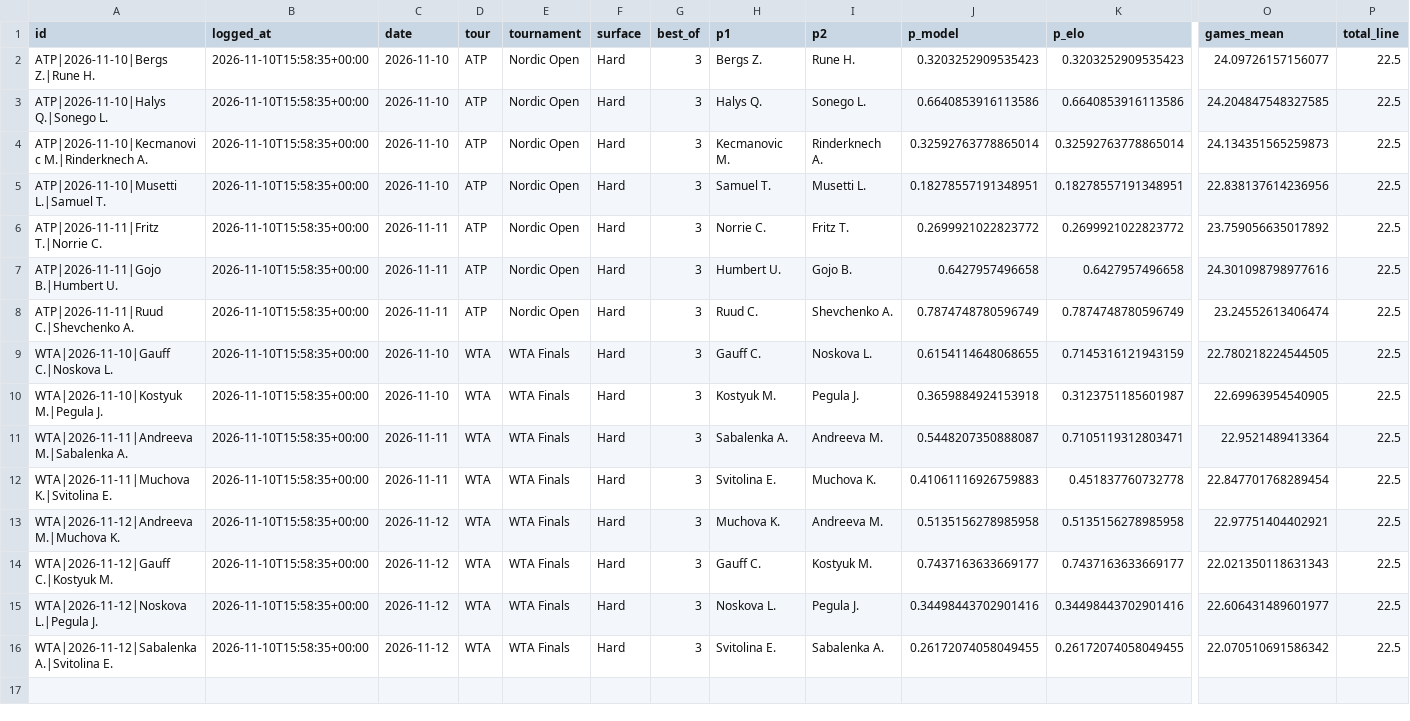
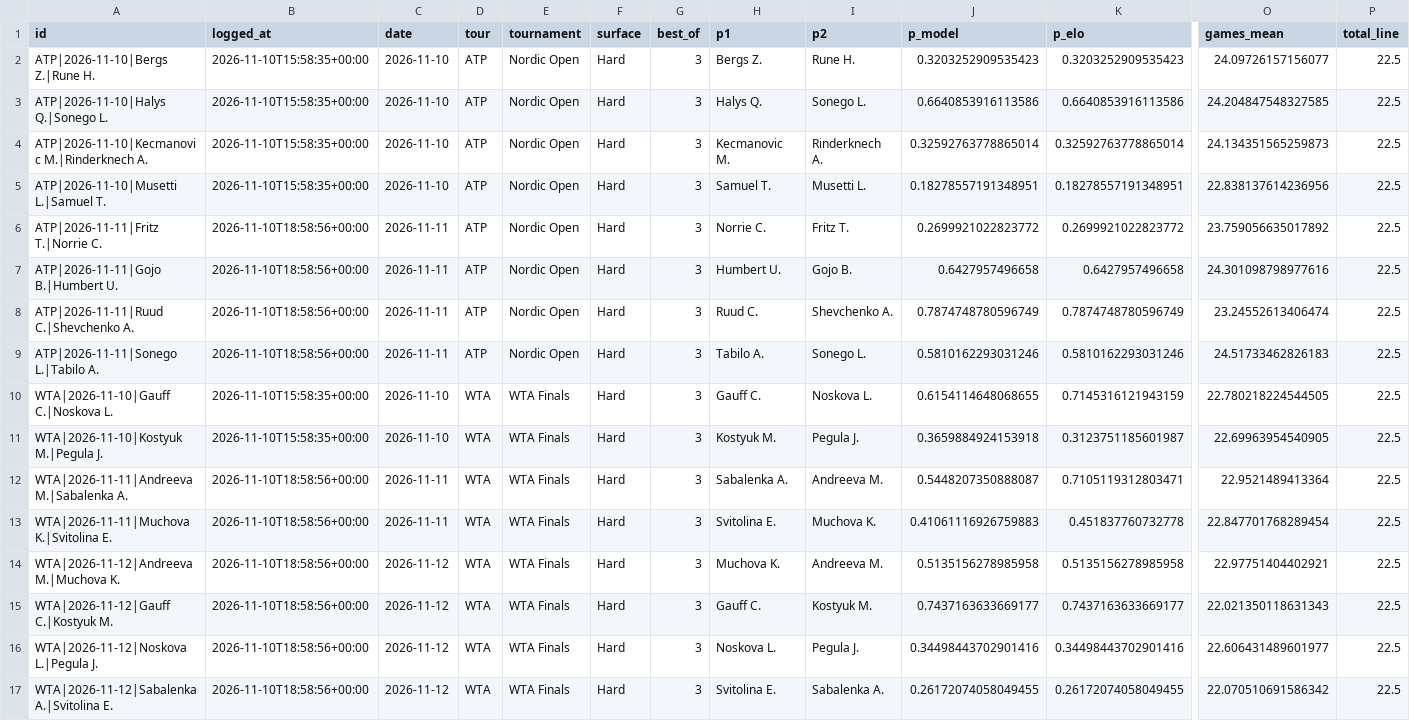
Before and after one commit to safe-n/flask-football-app, a CSV file: tennis/predictions.csv, drawn as a sheet; only a part is shown, gaps mark what is left out; addresses are those after the commit; rows hold the shown columns only; the diff names each change by its address in the sheet, - before the commit and + after, or states it on an @@ line.

Commit message:
tennis predictions: 16 prognoz

```diff
--- a/tennis/predictions.csv
+++ b/tennis/predictions.csv
-B6:B8 (logged_at): 2026-11-10T15:58:35+00:00
+B6:B8 (logged_at): 2026-11-10T18:58:56+00:00
+row 9: ATP|2026-11-11|Sonego L.|Tabilo A. | 2026-11-10T18:58:56+00:00 | 2026-11-11 | ATP | Nordic Open | Hard | 3 | Tabilo A. | Sonego L. | 0.5810162293031246 | 0.5810162293031246 | 24.51733462826183 | 22.5
-B12:B17 (logged_at): 2026-11-10T15:58:35+00:00
+B12:B17 (logged_at): 2026-11-10T18:58:56+00:00
```
